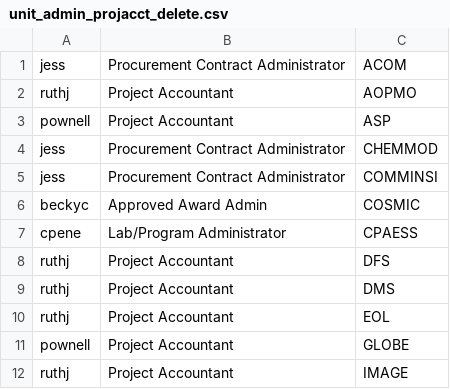
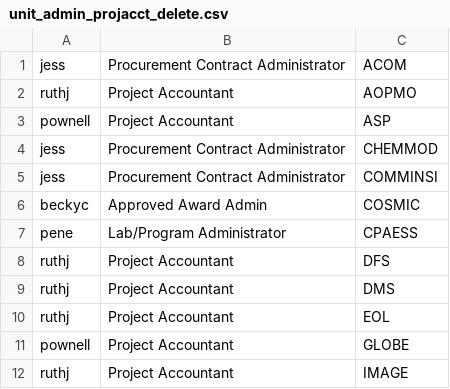
Before and after one commit to UCARFA/kcscripts, a CSV file: ucarenvsetup/src/main/resources/unit_admin_projacct_delete.csv, drawn as a sheet; only a part is shown.

```diff
--- a/ucarenvsetup/src/main/resources/unit_admin_projacct_delete.csv
+++ b/ucarenvsetup/src/main/resources/unit_admin_projacct_delete.csv
@@ -6,3 +6,3 @@ jess,Procurement Contract Administrator,COMMINSI
 beckyc,Approved Award Admin,COSMIC
-cpene,Lab/Program Administrator,CPAESS
+pene,Lab/Program Administrator,CPAESS
 ruthj,Project Accountant,DFS
```
Also changed, not shown: ucarenvsetup/src/main/resources/unit_admin_projacct_assignment.csv.
